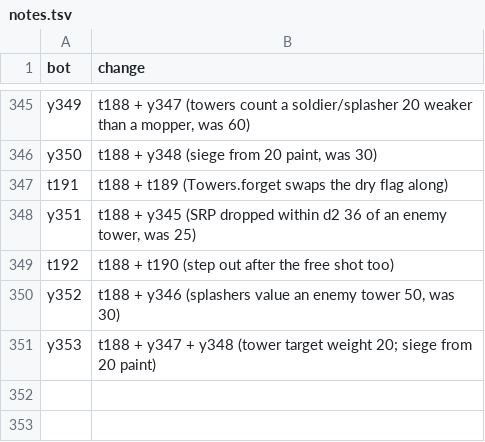
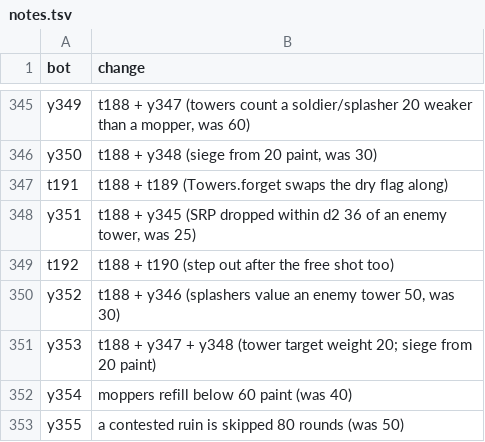
Before and after one commit to terryvanbelle/battlecode25b-vibe, a TSV file: research/tourney/notes.tsv, drawn as a sheet; only a part is shown, gaps mark what is left out; the diff names each change by its address in the sheet, - before the commit and + after, or states it on an @@ line.

```diff
--- a/research/tourney/notes.tsv
+++ b/research/tourney/notes.tsv
+row 352: y354 | moppers refill below 60 paint (was 40)
+row 353: y355 | a contested ruin is skipped 80 rounds (was 50)
```
Also changed, not shown: progress/replica-elo.csv, 32 other files.
